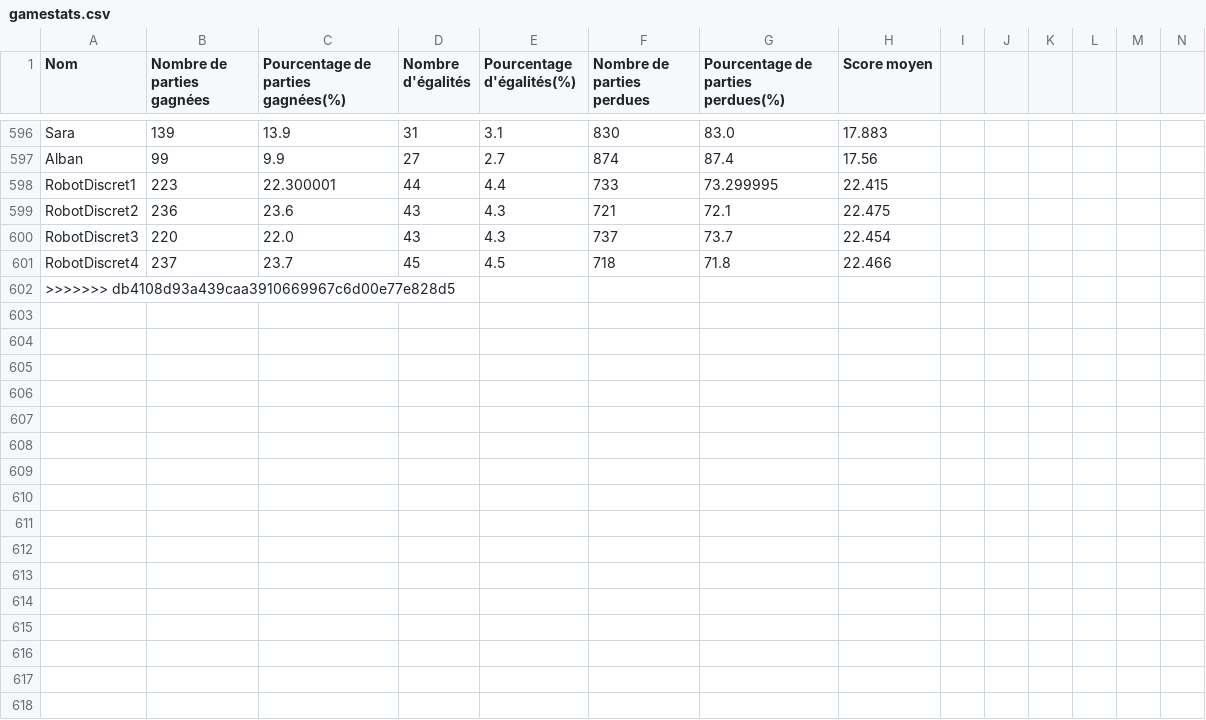
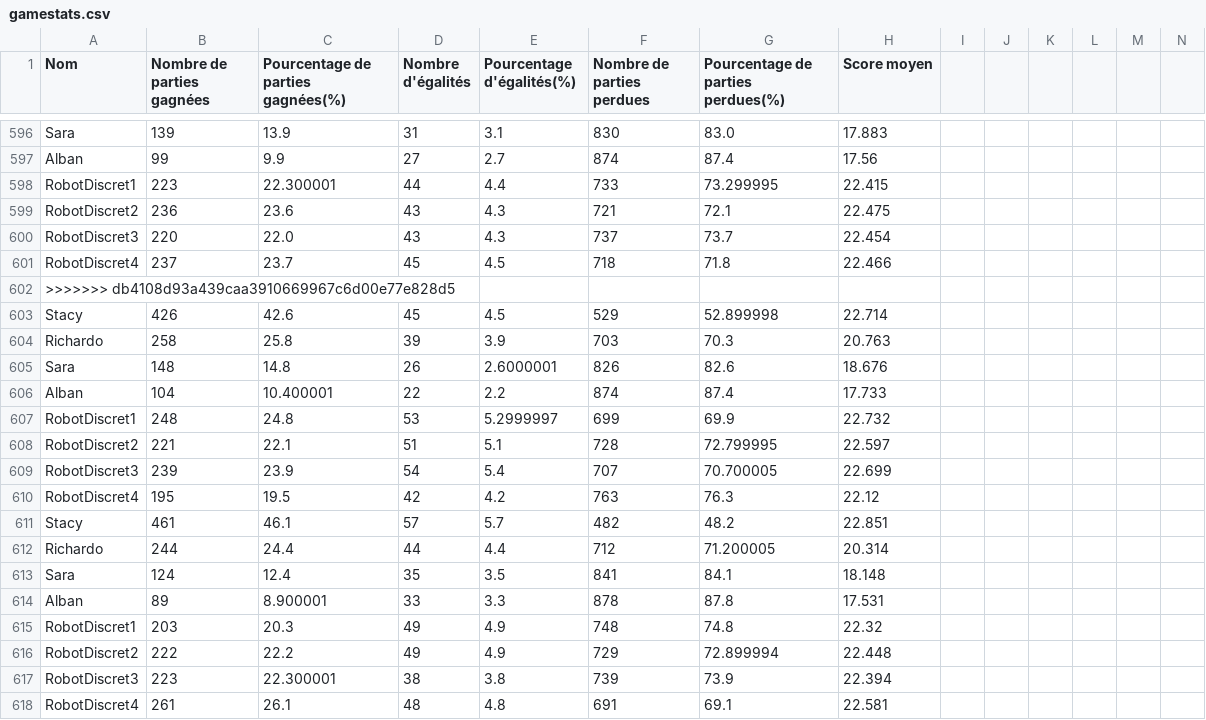
Before and after one commit to AlbanFALCOZ/Citadelles, a CSV file: stats/gamestats.csv, drawn as a sheet; only a part is shown, gaps mark what is left out; rows hold the shown columns only; the diff names each change by its address in the sheet, - before the commit and + after, or states it on an @@ line.

```diff
--- a/stats/gamestats.csv
+++ b/stats/gamestats.csv
+row 603: Stacy | 426 | 42.6 | 45 | 4.5 | 529 | 52.899998 | 22.714
+row 604: Richardo | 258 | 25.8 | 39 | 3.9 | 703 | 70.3 | 20.763
+row 605: Sara | 148 | 14.8 | 26 | 2.6000001 | 826 | 82.6 | 18.676
+row 606: Alban | 104 | 10.400001 | 22 | 2.2 | 874 | 87.4 | 17.733
+row 607: RobotDiscret1 | 248 | 24.8 | 53 | 5.2999997 | 699 | 69.9 | 22.732
+row 608: RobotDiscret2 | 221 | 22.1 | 51 | 5.1 | 728 | 72.799995 | 22.597
+row 609: RobotDiscret3 | 239 | 23.9 | 54 | 5.4 | 707 | 70.700005 | 22.699
+row 610: RobotDiscret4 | 195 | 19.5 | 42 | 4.2 | 763 | 76.3 | 22.12
+row 611: Stacy | 461 | 46.1 | 57 | 5.7 | 482 | 48.2 | 22.851
+row 612: Richardo | 244 | 24.4 | 44 | 4.4 | 712 | 71.200005 | 20.314
+row 613: Sara | 124 | 12.4 | 35 | 3.5 | 841 | 84.1 | 18.148
+row 614: Alban | 89 | 8.900001 | 33 | 3.3 | 878 | 87.8 | 17.531
+row 615: RobotDiscret1 | 203 | 20.3 | 49 | 4.9 | 748 | 74.8 | 22.32
+row 616: RobotDiscret2 | 222 | 22.2 | 49 | 4.9 | 729 | 72.899994 | 22.448
+row 617: RobotDiscret3 | 223 | 22.300001 | 38 | 3.8 | 739 | 73.9 | 22.394
+row 618: RobotDiscret4 | 261 | 26.1 | 48 | 4.8 | 691 | 69.1 | 22.581
```
Also changed, not shown: 3 other files.
